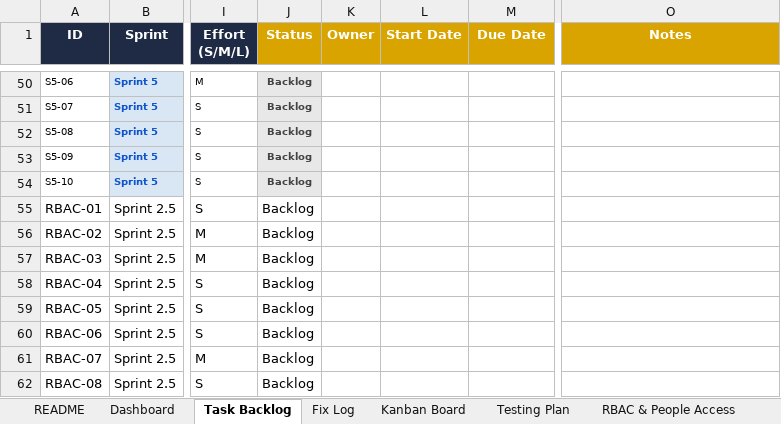
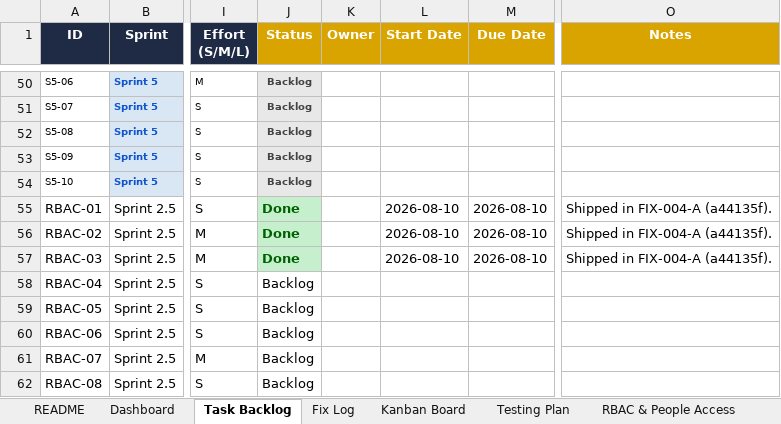
Before and after one commit to quazrelevate-god/DecisionOS, an Excel workbook: docs/DecisionOS_SaaS_Stability_Tracker.xlsx, sheet Task Backlog, drawn as a sheet; only a part is shown, gaps mark what is left out; values as stored, in another font and other column widths than the file's, no borders; conditional formats not drawn; the diff names each change by its address in the sheet, - before the commit and + after, or states it on an @@ line.

Commit message:
docs(tracker): FIX-004-A done -- RBAC Wave 1 shipped (RBAC-01/02/03)

```diff
--- a/docs/DecisionOS_SaaS_Stability_Tracker.xlsx (sheet Task Backlog)
+++ b/docs/DecisionOS_SaaS_Stability_Tracker.xlsx (sheet Task Backlog)
-J55:J57 (Status): Backlog
+J55:J57 (Status): Done
@@ J55:J57 fill: none → #C6EFCE, bold: off → on, text colour: black → #006100 @@
-L55:L57 (Start Date): (empty)
+L55:L57 (Start Date): 2026-08-10
-M55:M57 (Due Date): (empty)
+M55:M57 (Due Date): 2026-08-10
-O55:O57 (Notes): (empty)
+O55:O57 (Notes): Shipped in FIX-004-A (a44135f).
```
Also changed, not shown: sheet Fix Log.
